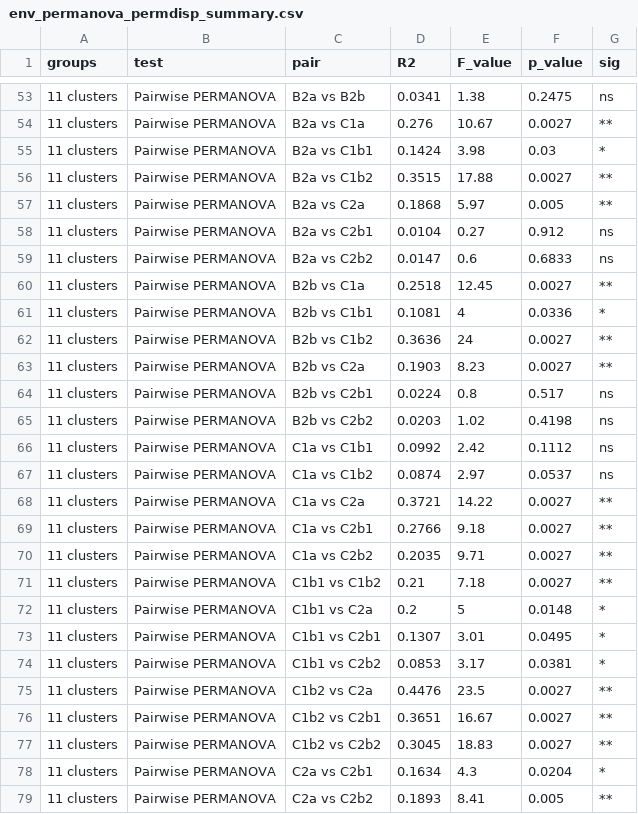
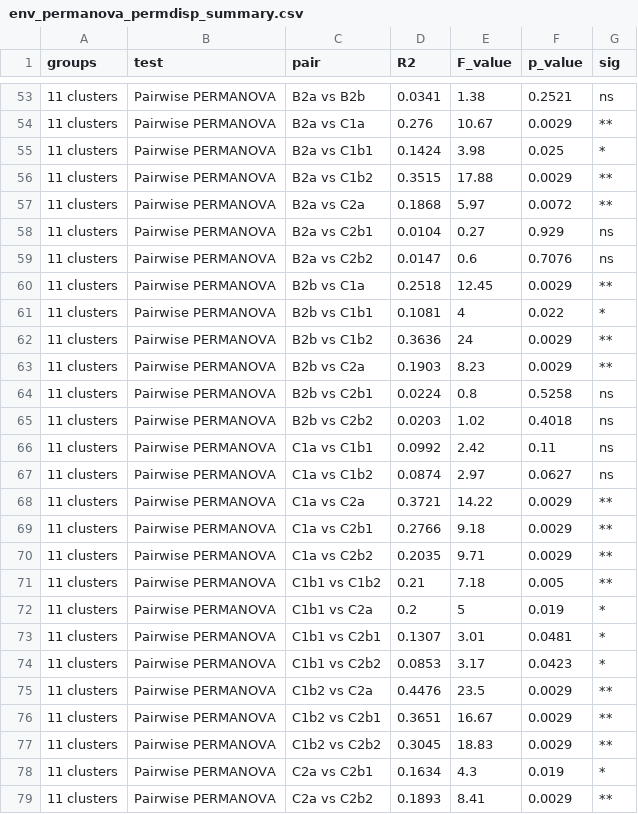
Before and after one commit to ReiSHIBUE/ASGARD2017_analysis, a CSV file: output/survey/beta_diversity/env_permanova_permdisp_summary.csv, drawn as a sheet; only a part is shown, gaps mark what is left out; the diff covers the shown part only.

```diff
--- a/output/survey/beta_diversity/env_permanova_permdisp_summary.csv
+++ b/output/survey/beta_diversity/env_permanova_permdisp_summary.csv
@@ -53,27 +53,27 @@
-"11 clusters","Pairwise PERMANOVA","B2a vs B2b",0.0341,1.38,0.2475,"ns"
-"11 clusters","Pairwise PERMANOVA","B2a vs C1a",0.276,10.67,0.0027,"**"
-"11 clusters","Pairwise PERMANOVA","B2a vs C1b1",0.1424,3.98,0.03,"*"
-"11 clusters","Pairwise PERMANOVA","B2a vs C1b2",0.3515,17.88,0.0027,"**"
-"11 clusters","Pairwise PERMANOVA","B2a vs C2a",0.1868,5.97,0.005,"**"
-"11 clusters","Pairwise PERMANOVA","B2a vs C2b1",0.0104,0.27,0.912,"ns"
-"11 clusters","Pairwise PERMANOVA","B2a vs C2b2",0.0147,0.6,0.6833,"ns"
-"11 clusters","Pairwise PERMANOVA","B2b vs C1a",0.2518,12.45,0.0027,"**"
-"11 clusters","Pairwise PERMANOVA","B2b vs C1b1",0.1081,4,0.0336,"*"
-"11 clusters","Pairwise PERMANOVA","B2b vs C1b2",0.3636,24,0.0027,"**"
-"11 clusters","Pairwise PERMANOVA","B2b vs C2a",0.1903,8.23,0.0027,"**"
-"11 clusters","Pairwise PERMANOVA","B2b vs C2b1",0.0224,0.8,0.517,"ns"
-"11 clusters","Pairwise PERMANOVA","B2b vs C2b2",0.0203,1.02,0.4198,"ns"
-"11 clusters","Pairwise PERMANOVA","C1a vs C1b1",0.0992,2.42,0.1112,"ns"
-"11 clusters","Pairwise PERMANOVA","C1a vs C1b2",0.0874,2.97,0.0537,"ns"
-"11 clusters","Pairwise PERMANOVA","C1a vs C2a",0.3721,14.22,0.0027,"**"
-"11 clusters","Pairwise PERMANOVA","C1a vs C2b1",0.2766,9.18,0.0027,"**"
-"11 clusters","Pairwise PERMANOVA","C1a vs C2b2",0.2035,9.71,0.0027,"**"
-"11 clusters","Pairwise PERMANOVA","C1b1 vs C1b2",0.21,7.18,0.0027,"**"
-"11 clusters","Pairwise PERMANOVA","C1b1 vs C2a",0.2,5,0.0148,"*"
-"11 clusters","Pairwise PERMANOVA","C1b1 vs C2b1",0.1307,3.01,0.0495,"*"
-"11 clusters","Pairwise PERMANOVA","C1b1 vs C2b2",0.0853,3.17,0.0381,"*"
-"11 clusters","Pairwise PERMANOVA","C1b2 vs C2a",0.4476,23.5,0.0027,"**"
-"11 clusters","Pairwise PERMANOVA","C1b2 vs C2b1",0.3651,16.67,0.0027,"**"
-"11 clusters","Pairwise PERMANOVA","C1b2 vs C2b2",0.3045,18.83,0.0027,"**"
-"11 clusters","Pairwise PERMANOVA","C2a vs C2b1",0.1634,4.3,0.0204,"*"
-"11 clusters","Pairwise PERMANOVA","C2a vs C2b2",0.1893,8.41,0.005,"**"
+"11 clusters","Pairwise PERMANOVA","B2a vs B2b",0.0341,1.38,0.2521,"ns"
+"11 clusters","Pairwise PERMANOVA","B2a vs C1a",0.276,10.67,0.0029,"**"
+"11 clusters","Pairwise PERMANOVA","B2a vs C1b1",0.1424,3.98,0.025,"*"
+"11 clusters","Pairwise PERMANOVA","B2a vs C1b2",0.3515,17.88,0.0029,"**"
+"11 clusters","Pairwise PERMANOVA","B2a vs C2a",0.1868,5.97,0.0072,"**"
+"11 clusters","Pairwise PERMANOVA","B2a vs C2b1",0.0104,0.27,0.929,"ns"
+"11 clusters","Pairwise PERMANOVA","B2a vs C2b2",0.0147,0.6,0.7076,"ns"
+"11 clusters","Pairwise PERMANOVA","B2b vs C1a",0.2518,12.45,0.0029,"**"
+"11 clusters","Pairwise PERMANOVA","B2b vs C1b1",0.1081,4,0.022,"*"
+"11 clusters","Pairwise PERMANOVA","B2b vs C1b2",0.3636,24,0.0029,"**"
+"11 clusters","Pairwise PERMANOVA","B2b vs C2a",0.1903,8.23,0.0029,"**"
+"11 clusters","Pairwise PERMANOVA","B2b vs C2b1",0.0224,0.8,0.5258,"ns"
+"11 clusters","Pairwise PERMANOVA","B2b vs C2b2",0.0203,1.02,0.4018,"ns"
+"11 clusters","Pairwise PERMANOVA","C1a vs C1b1",0.0992,2.42,0.11,"ns"
+"11 clusters","Pairwise PERMANOVA","C1a vs C1b2",0.0874,2.97,0.0627,"ns"
+"11 clusters","Pairwise PERMANOVA","C1a vs C2a",0.3721,14.22,0.0029,"**"
+"11 clusters","Pairwise PERMANOVA","C1a vs C2b1",0.2766,9.18,0.0029,"**"
+"11 clusters","Pairwise PERMANOVA","C1a vs C2b2",0.2035,9.71,0.0029,"**"
+"11 clusters","Pairwise PERMANOVA","C1b1 vs C1b2",0.21,7.18,0.005,"**"
+"11 clusters","Pairwise PERMANOVA","C1b1 vs C2a",0.2,5,0.019,"*"
+"11 clusters","Pairwise PERMANOVA","C1b1 vs C2b1",0.1307,3.01,0.0481,"*"
+"11 clusters","Pairwise PERMANOVA","C1b1 vs C2b2",0.0853,3.17,0.0423,"*"
+"11 clusters","Pairwise PERMANOVA","C1b2 vs C2a",0.4476,23.5,0.0029,"**"
+"11 clusters","Pairwise PERMANOVA","C1b2 vs C2b1",0.3651,16.67,0.0029,"**"
+"11 clusters","Pairwise PERMANOVA","C1b2 vs C2b2",0.3045,18.83,0.0029,"**"
+"11 clusters","Pairwise PERMANOVA","C2a vs C2b1",0.1634,4.3,0.019,"*"
+"11 clusters","Pairwise PERMANOVA","C2a vs C2b2",0.1893,8.41,0.0029,"**"
```
Also changed, not shown: 35 edited cells elsewhere in this file, output/survey/beta_diversity/env_C_dendrogram_node_pairwise.csv, output/survey/beta_diversity/env_permanova_permdisp_C_hierarchical.csv, 7 other files.
